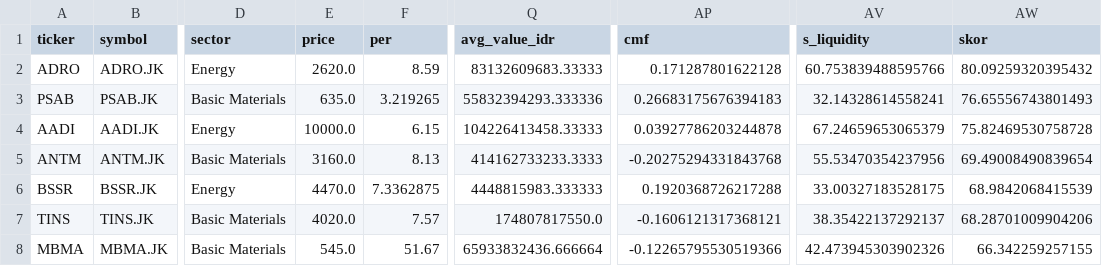
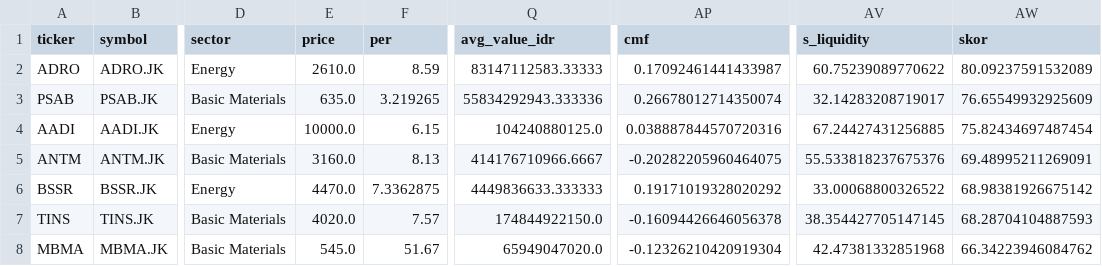
Before and after one commit to ah-salam/detector, a CSV file: zf_syariah_timing_rank.csv, drawn as a sheet; only a part is shown, gaps mark what is left out; the diff covers the shown part only; the diff names each change by its address in the sheet, - before the commit and + after, or states it on an @@ line.

```diff
--- a/zf_syariah_timing_rank.csv
+++ b/zf_syariah_timing_rank.csv
-E2 (price): 2620.0
+E2 (price): 2610.0
-Q2 (avg_value_idr): 83132609683.33333
+Q2 (avg_value_idr): 83147112583.33333
-AP2 (cmf): 0.171287801622128
+AP2 (cmf): 0.17092461441433987
-AV2 (s_liquidity): 60.753839488595766
+AV2 (s_liquidity): 60.75239089770622
-AW2 (skor): 80.09259320395432
+AW2 (skor): 80.09237591532089
-Q3 (avg_value_idr): 55832394293.333336
+Q3 (avg_value_idr): 55834292943.333336
-AP3 (cmf): 0.26683175676394183
+AP3 (cmf): 0.26678012714350074
-AV3 (s_liquidity): 32.14328614558241
+AV3 (s_liquidity): 32.14283208719017
-AW3 (skor): 76.65556743801493
+AW3 (skor): 76.65549932925609
-Q4 (avg_value_idr): 104226413458.33333
+Q4 (avg_value_idr): 104240880125.0
-AP4 (cmf): 0.03927786203244878
+AP4 (cmf): 0.038887844570720316
-AV4 (s_liquidity): 67.24659653065379
+AV4 (s_liquidity): 67.24427431256885
-AW4 (skor): 75.82469530758728
+AW4 (skor): 75.82434697487454
-Q5 (avg_value_idr): 414162733233.3333
+Q5 (avg_value_idr): 414176710966.6667
-AP5 (cmf): -0.20275294331843768
+AP5 (cmf): -0.20282205960464075
-AV5 (s_liquidity): 55.53470354237956
+AV5 (s_liquidity): 55.533818237675376
-AW5 (skor): 69.49008490839654
+AW5 (skor): 69.48995211269091
-Q6 (avg_value_idr): 4448815983.333333
+Q6 (avg_value_idr): 4449836633.333333
-AP6 (cmf): 0.1920368726217288
+AP6 (cmf): 0.19171019328020292
-AV6 (s_liquidity): 33.00327183528175
+AV6 (s_liquidity): 33.00068800326522
-AW6 (skor): 68.9842068415539
+AW6 (skor): 68.98381926675142
-Q7 (avg_value_idr): 174807817550.0
+Q7 (avg_value_idr): 174844922150.0
-AP7 (cmf): -0.1606121317368121
+AP7 (cmf): -0.16094426646056378
-AV7 (s_liquidity): 38.35422137292137
+AV7 (s_liquidity): 38.354427705147145
-AW7 (skor): 68.28701009904206
+AW7 (skor): 68.28704104887593
-Q8 (avg_value_idr): 65933832436.666664
+Q8 (avg_value_idr): 65949047020.0
-AP8 (cmf): -0.12265795530519366
+AP8 (cmf): -0.12326210420919304
-AV8 (s_liquidity): 42.473945303902326
+AV8 (s_liquidity): 42.47381332851968
-AW8 (skor): 66.342259257155
+AW8 (skor): 66.34223946084762
```
Also changed, not shown: 116 edited cells elsewhere in this file, 1 other file.
